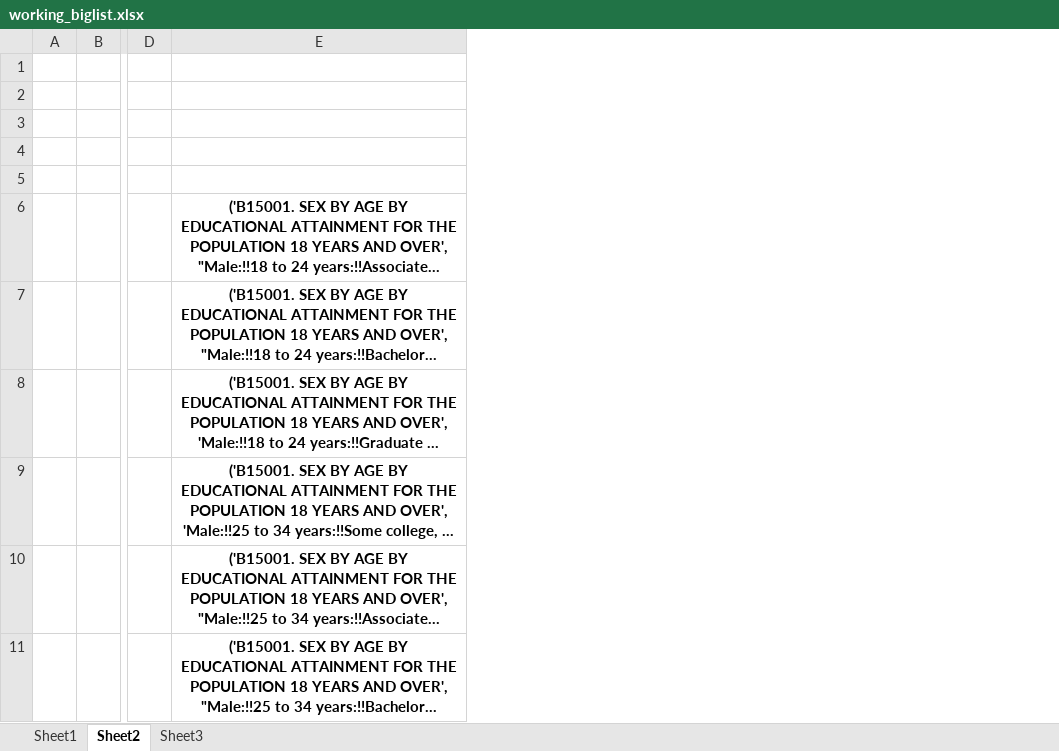
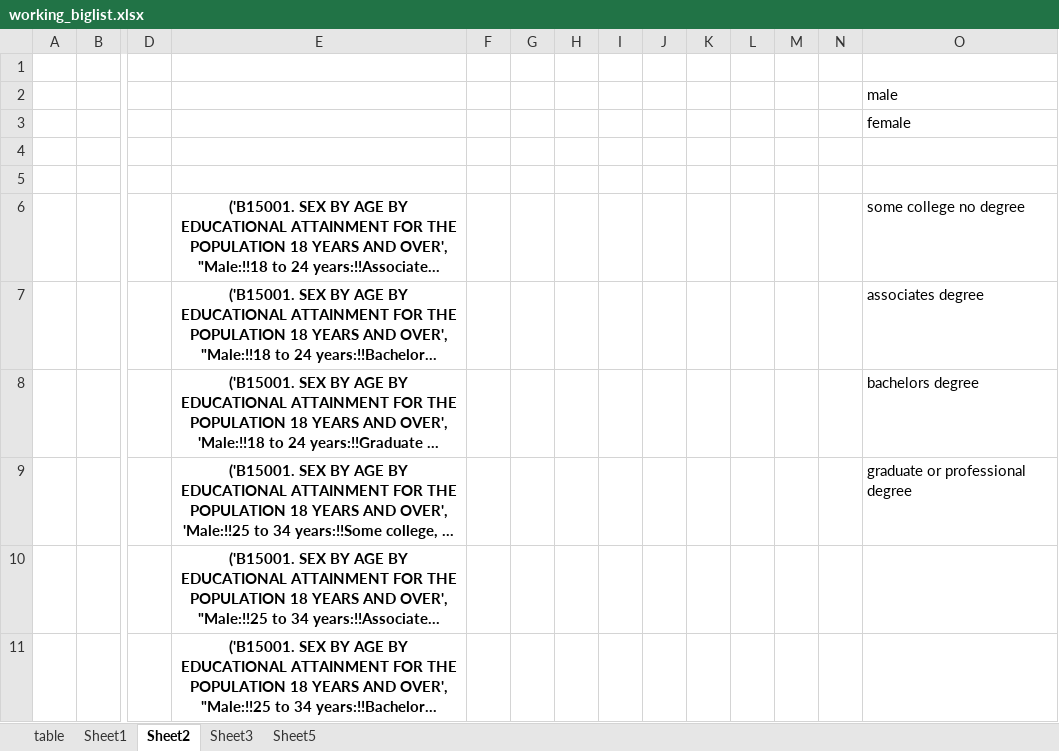
Before and after one commit to cbt8/veil_of_ignorance, an Excel workbook: working_biglist.xlsx, sheet Sheet2, drawn as a sheet; only a part is shown, gaps mark what is left out; long unchanged cells end in …; values as stored, in another font and other column widths than the file's, no borders; the diff names each change by its address in the sheet, - before the commit and + after, or states it on an @@ line.

```diff
--- a/working_biglist.xlsx (sheet Sheet2)
+++ b/working_biglist.xlsx (sheet Sheet2)
+sheet tab: table
+sheet tab: Sheet5
+column F, empty
+column G, empty
+column H, empty
+column I, empty
+column J, empty
+column K, empty
+column L, empty
+column M, empty
+column N, empty
+column O, rows 2-9: male | female |  |  | some college no degree | associates degree | bachelors degree | graduate or professional degree
```
Also changed, not shown: 2 other files.
